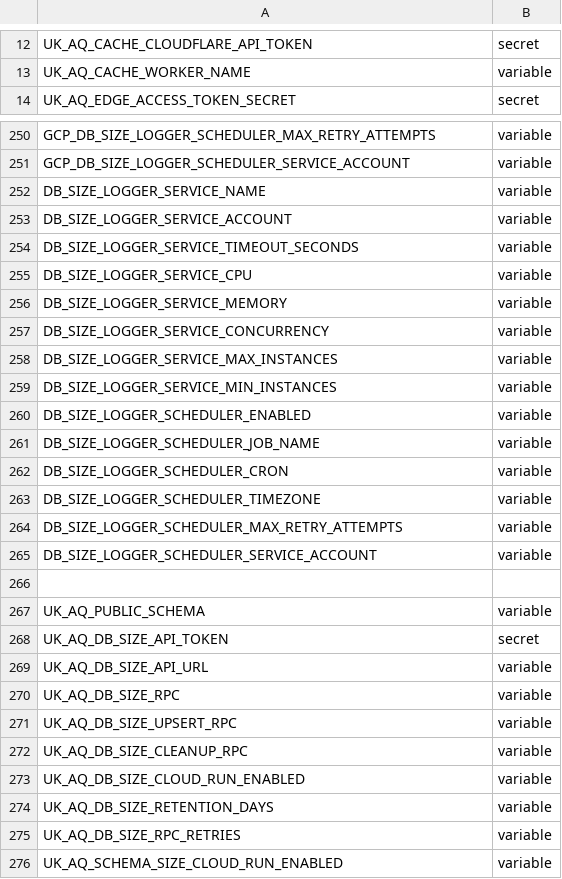
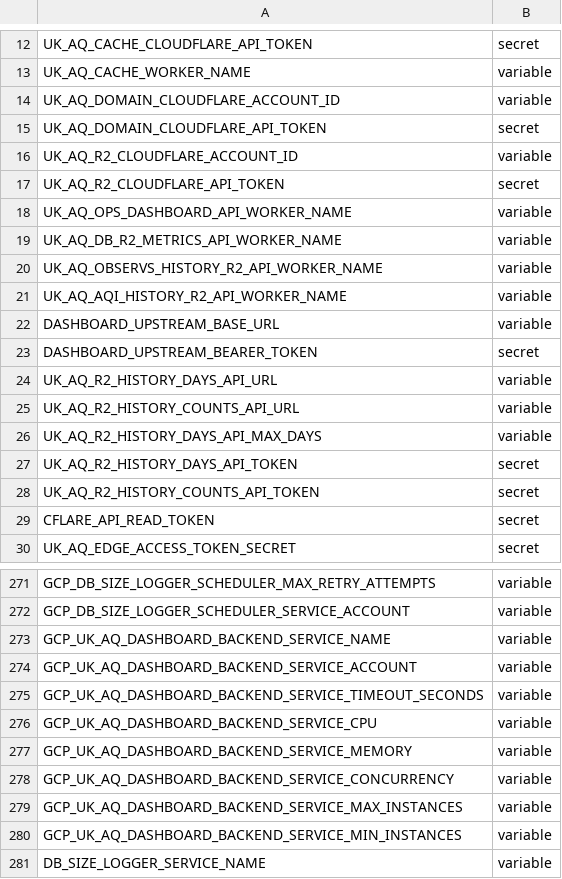
Before and after one commit to ChronicChannel-test/uk-aq-ops, a CSV file: config/uk_aq_github_env_targets.csv, drawn as a sheet; only a part is shown, gaps mark what is left out; the shorter side is filled out with more unchanged rows; the diff covers the shown part only; the diff names each change by its address in the sheet, - before the commit and + after, or states it on an @@ line.

Commit message:
Add Cloud Run dashboard backend and update workflows
Introduce a Cloud Run deployment for the dashboard backend and standardise Cloudflare worker deployment vars. Adds a new GH Actions workflow to build/push a Docker image and deploy local/dashboard/server/uk_aq_dashboard_local.py to Cloud Run, plus Dockerfile and requirements. Protects backend API with optional DASHBOARD_UPSTREAM_BEARER_TOKEN and prints the deployed URL for DASHBOARD_UPSTREAM_BASE_URL. Update multiple Cloudflare worker workflows to use separated credential vars (UK_AQ_DOMAIN_CLOUDFLARE_* for domain workers and UK_AQ_R2_CLOUDFLARE_* for R2 workers), add worker-name variables, and ensure secrets/worker names are used when setting wrangler secrets and deploying. Update README, docs, config CSV, local README, dashboard title, and add system docs reflecting the new deployment and credential model.

```diff
--- a/config/uk_aq_github_env_targets.csv
+++ b/config/uk_aq_github_env_targets.csv
+row 14: UK_AQ_DOMAIN_CLOUDFLARE_ACCOUNT_ID | variable
+row 15: UK_AQ_DOMAIN_CLOUDFLARE_API_TOKEN | secret
+row 16: UK_AQ_R2_CLOUDFLARE_ACCOUNT_ID | variable
+row 17: UK_AQ_R2_CLOUDFLARE_API_TOKEN | secret
+row 18: UK_AQ_OPS_DASHBOARD_API_WORKER_NAME | variable
+row 19: UK_AQ_DB_R2_METRICS_API_WORKER_NAME | variable
+row 20: UK_AQ_OBSERVS_HISTORY_R2_API_WORKER_NAME | variable
+row 21: UK_AQ_AQI_HISTORY_R2_API_WORKER_NAME | variable
+row 22: DASHBOARD_UPSTREAM_BASE_URL | variable
+row 23: DASHBOARD_UPSTREAM_BEARER_TOKEN | secret
+row 24: UK_AQ_R2_HISTORY_DAYS_API_URL | variable
+row 25: UK_AQ_R2_HISTORY_COUNTS_API_URL | variable
+row 26: UK_AQ_R2_HISTORY_DAYS_API_MAX_DAYS | variable
+row 27: UK_AQ_R2_HISTORY_DAYS_API_TOKEN | secret
+row 28: UK_AQ_R2_HISTORY_COUNTS_API_TOKEN | secret
+row 29: CFLARE_API_READ_TOKEN | secret
+row 273: GCP_UK_AQ_DASHBOARD_BACKEND_SERVICE_NAME | variable
+row 274: GCP_UK_AQ_DASHBOARD_BACKEND_SERVICE_ACCOUNT | variable
+row 275: GCP_UK_AQ_DASHBOARD_BACKEND_SERVICE_TIMEOUT_SECONDS | variable
+row 276: GCP_UK_AQ_DASHBOARD_BACKEND_SERVICE_CPU | variable
+row 277: GCP_UK_AQ_DASHBOARD_BACKEND_SERVICE_MEMORY | variable
+row 278: GCP_UK_AQ_DASHBOARD_BACKEND_SERVICE_CONCURRENCY | variable
+row 279: GCP_UK_AQ_DASHBOARD_BACKEND_SERVICE_MAX_INSTANCES | variable
+row 280: GCP_UK_AQ_DASHBOARD_BACKEND_SERVICE_MIN_INSTANCES | variable
```
Also changed, not shown: 6 added rows elsewhere in this file, 16 other files.
